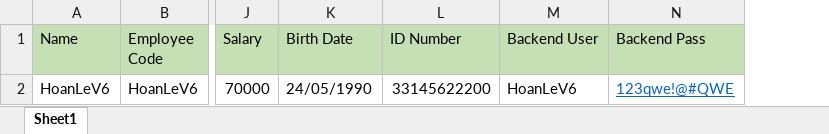
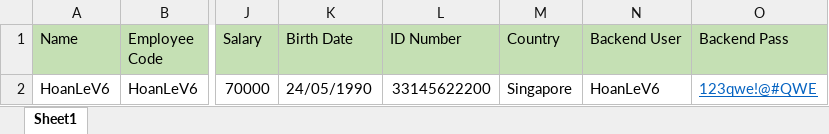
Before and after one commit to hoanlenguyen/automation-tool-source, an Excel workbook: Intranet/test cases/import Employee Sample - v2.xlsx, sheet Sheet1, drawn as a sheet; only a part is shown, gaps mark what is left out; values as stored, in another font and other column widths than the file's, no borders; the diff names each change by its address in the sheet, - before the commit and + after, or states it on an @@ line.

```diff
--- a/Intranet/test cases/import Employee Sample - v2.xlsx (sheet Sheet1)
+++ b/Intranet/test cases/import Employee Sample - v2.xlsx (sheet Sheet1)
+column M (Country), row 2: Singapore
```
Also changed, not shown: 20 other files.
